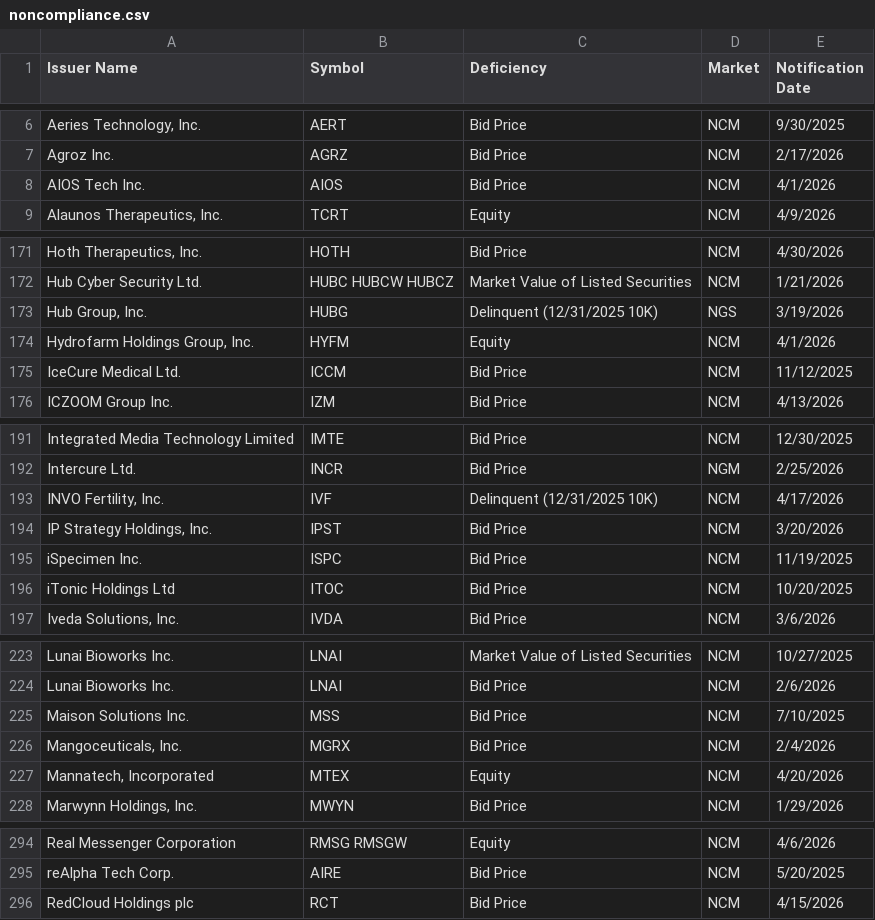
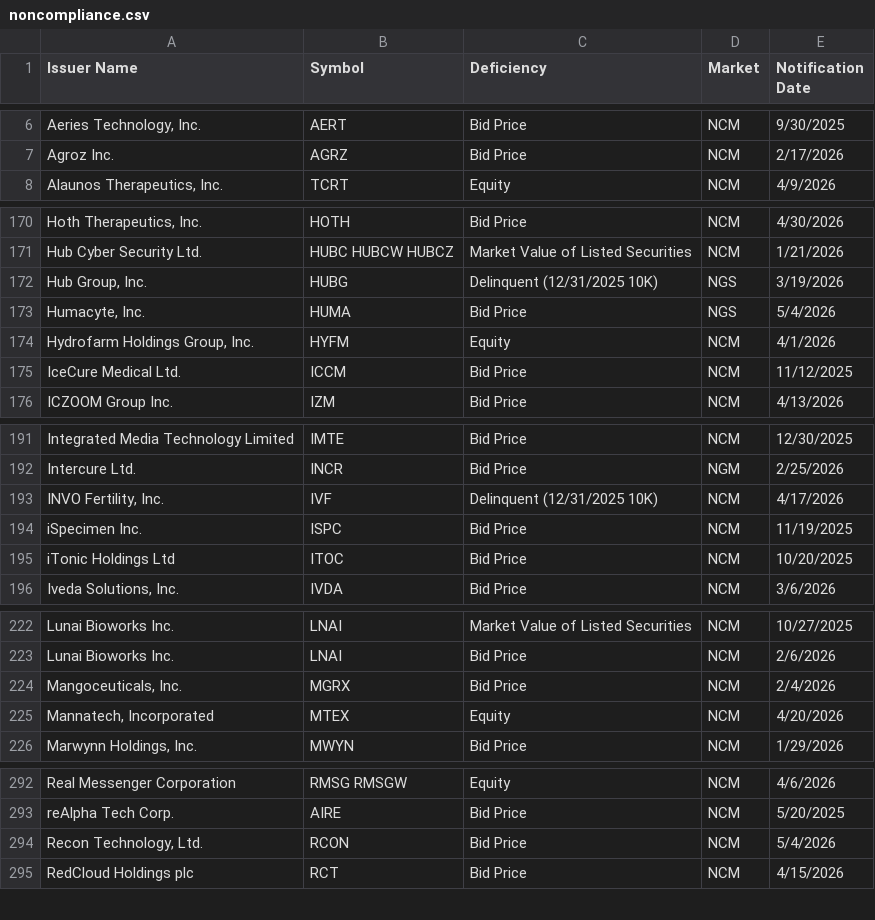
Before and after one commit to ieattokens/noncompliance, a CSV file: noncompliance.csv, drawn as a sheet; only a part is shown, gaps mark what is left out; removed rows and columns are numbered as before the commit, all else as after; the diff names each change by its address in the sheet, - before the commit and + after, or states it on an @@ line.

```diff
--- a/noncompliance.csv
+++ b/noncompliance.csv
-row 8: AIOS Tech Inc. | AIOS | Bid Price | NCM | 4/1/2026
+row 173: Humacyte, Inc. | HUMA | Bid Price | NGS | 5/4/2026
-row 194: IP Strategy Holdings, Inc. | IPST | Bid Price | NCM | 3/20/2026
-row 225: Maison Solutions Inc. | MSS | Bid Price | NCM | 7/10/2025
+row 294: Recon Technology, Ltd. | RCON | Bid Price | NCM | 5/4/2026
```
Also changed, not shown: 1 other file.
